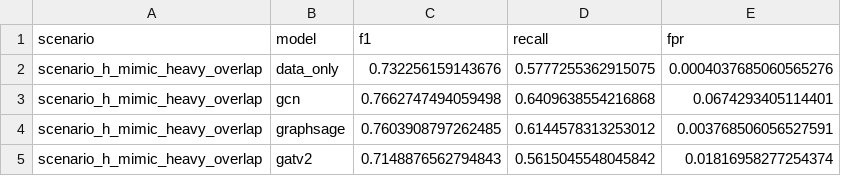
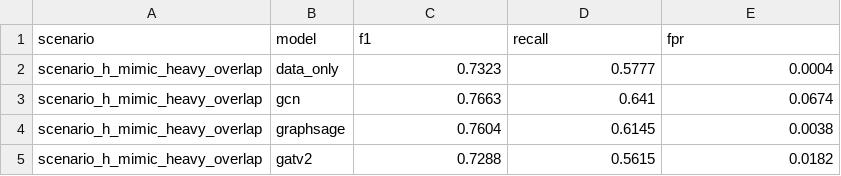
Before and after one commit to 1251408860-oss/Ca-Bench, a CSV file: paper_artifacts/tables/table2_cross_scenario.csv, drawn as a sheet.

```diff
--- a/paper_artifacts/tables/table2_cross_scenario.csv
+++ b/paper_artifacts/tables/table2_cross_scenario.csv
@@ -1,5 +1,5 @@
 scenario,model,f1,recall,fpr
-scenario_h_mimic_heavy_overlap,data_only,0.732256159143676,0.5777255362915075,0.0004037685060565276
-scenario_h_mimic_heavy_overlap,gcn,0.7662747494059498,0.6409638554216868,0.0674293405114401
-scenario_h_mimic_heavy_overlap,graphsage,0.7603908797262485,0.6144578313253012,0.003768506056527591
-scenario_h_mimic_heavy_overlap,gatv2,0.7148876562794843,0.5615045548045842,0.01816958277254374
+scenario_h_mimic_heavy_overlap,data_only,0.7323,0.5777,0.0004
+scenario_h_mimic_heavy_overlap,gcn,0.7663,0.641,0.0674
+scenario_h_mimic_heavy_overlap,graphsage,0.7604,0.6145,0.0038
+scenario_h_mimic_heavy_overlap,gatv2,0.7288,0.5615,0.0182
```
Also changed, not shown: paper_artifacts/tables/table1_selected_detection.csv, paper_artifacts/tables/table3_pipeline_cost.csv, 6 other files.
